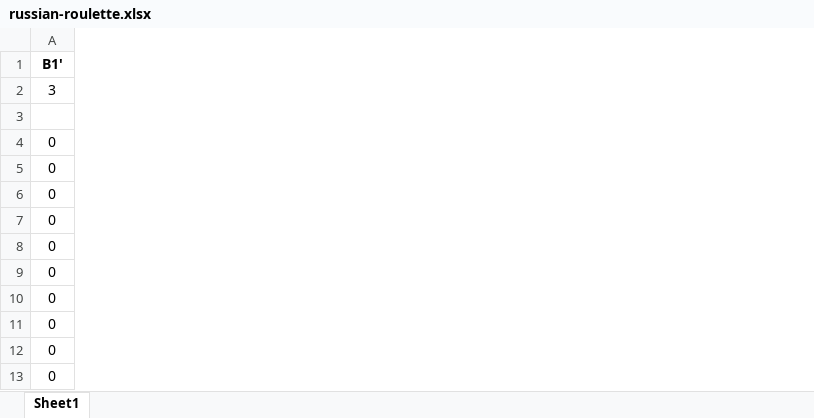
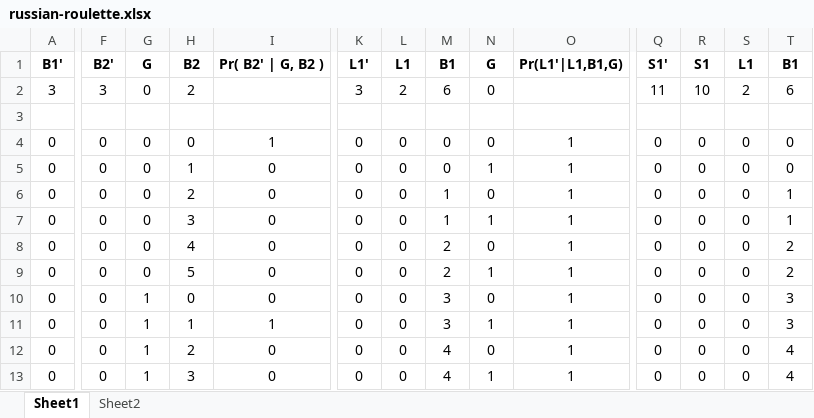
Before and after one commit to thiagopbueno/dbn-pp, an Excel workbook: data/models/russian-roulette.xlsx, sheet Sheet1, drawn as a sheet; only a part is shown, gaps mark what is left out; values as stored, in another font and other column widths than the file's, no borders; the diff covers the shown part only; the diff names each change by its address in the sheet, - before the commit and + after, or states it on an @@ line.

```diff
--- a/data/models/russian-roulette.xlsx (sheet Sheet1)
+++ b/data/models/russian-roulette.xlsx (sheet Sheet1)
+sheet tab: Sheet2
+column F, rows 1-13: B2' | 3 |  | 0 | 0 | 0 | 0 | 0 | 0 | 0 | 0 | 0 | 0
+column G, rows 1-13: G | 0 |  | 0 | 0 | 0 | 0 | 0 | 0 | 1 | 1 | 1 | 1
+column H, rows 1-13: B2 | 2 |  | 0 | 1 | 2 | 3 | 4 | 5 | 0 | 1 | 2 | 3
+column I, rows 1-13: Pr( B2' | G, B2 ) |  |  | 1 | 0 | 0 | 0 | 0 | 0 | 0 | 1 | 0 | 0
+column K, rows 1-13: L1' | 3 |  | 0 | 0 | 0 | 0 | 0 | 0 | 0 | 0 | 0 | 0
+column L, rows 1-13: L1 | 2 |  | 0 | 0 | 0 | 0 | 0 | 0 | 0 | 0 | 0 | 0
+column M, rows 1-13: B1 | 6 |  | 0 | 0 | 1 | 1 | 2 | 2 | 3 | 3 | 4 | 4
+column N, rows 1-13: G | 0 |  | 0 | 1 | 0 | 1 | 0 | 1 | 0 | 1 | 0 | 1
+column O, rows 1-13: Pr(L1'|L1,B1,G) |  |  | 1 | 1 | 1 | 1 | 1 | 1 | 1 | 1 | 1 | 1
+column Q, rows 1-13: S1' | 11 |  | 0 | 0 | 0 | 0 | 0 | 0 | 0 | 0 | 0 | 0
+column R, rows 1-13: S1 | 10 |  | 0 | 0 | 0 | 0 | 0 | 0 | 0 | 0 | 0 | 0
+column S, rows 1-13: L1 | 2 |  | 0 | 0 | 0 | 0 | 0 | 0 | 0 | 0 | 0 | 0
+column T, rows 1-13: B1 | 6 |  | 0 | 0 | 1 | 1 | 2 | 2 | 3 | 3 | 4 | 4
```
Also changed, not shown: 17 added columns elsewhere in this sheet, formulas that keep their value, 6 other files.
